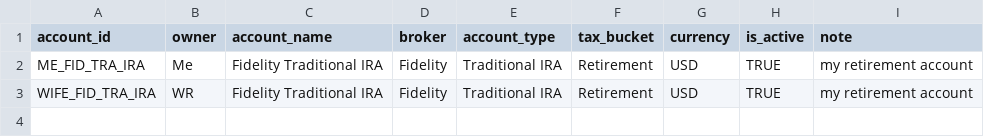
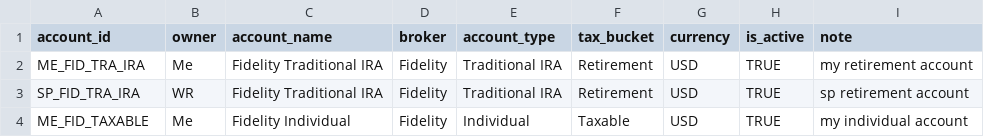
Before and after one commit to Eucalyptuss/Household-Wealth-Tracker, a CSV file: accounts.csv, drawn as a sheet.

Commit message:
update accounts

```diff
--- a/accounts.csv
+++ b/accounts.csv
@@ -2,2 +2,3 @@ account_id,owner,account_name,broker,account_type,tax_bucket,currency,is_active,
 ME_FID_TRA_IRA,Me,Fidelity Traditional IRA,Fidelity,Traditional IRA,Retirement,USD,TRUE,my retirement account
-WIFE_FID_TRA_IRA,WR,Fidelity Traditional IRA,Fidelity,Traditional IRA,Retirement,USD,TRUE,my retirement account
+SP_FID_TRA_IRA,WR,Fidelity Traditional IRA,Fidelity,Traditional IRA,Retirement,USD,TRUE,sp retirement account
+ME_FID_TAXABLE,Me,Fidelity Individual,Fidelity,Individual,Taxable,USD,TRUE,my individual account
```
